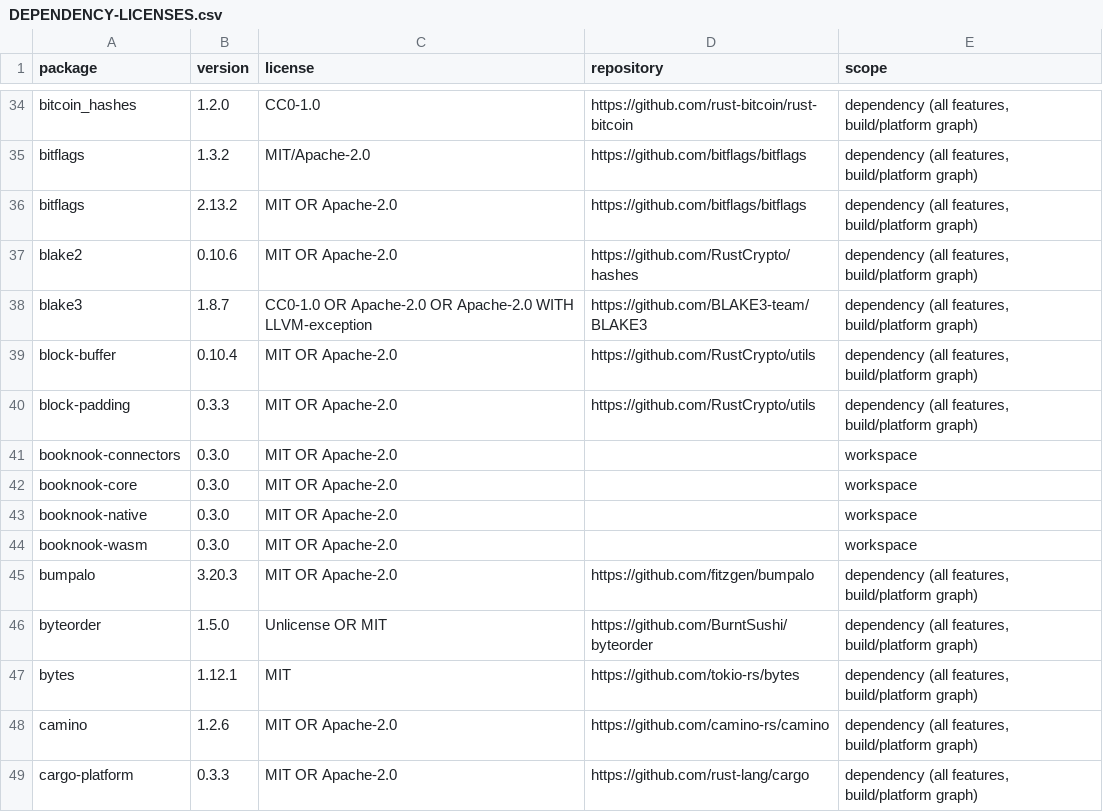
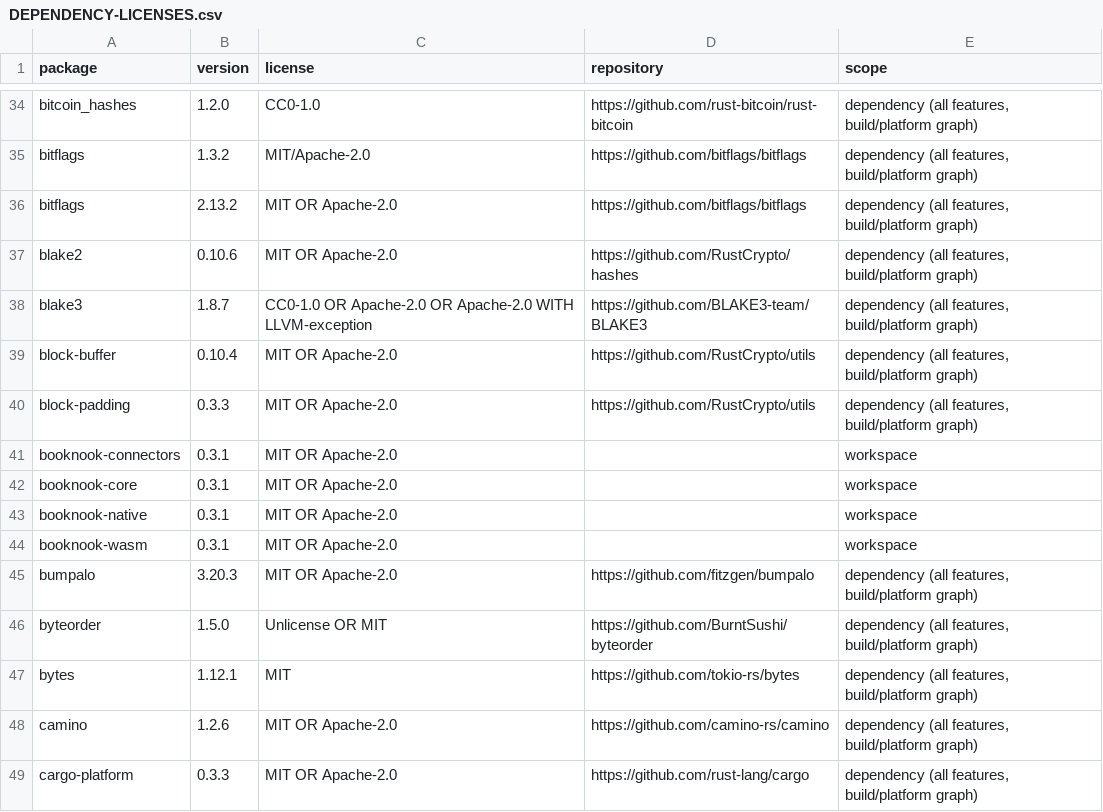
Before and after one commit to bananawalnut/booknook, a CSV file: crates/connectors/DEPENDENCY-LICENSES.csv, drawn as a sheet; only a part is shown, gaps mark what is left out.

```diff
--- a/crates/connectors/DEPENDENCY-LICENSES.csv
+++ b/crates/connectors/DEPENDENCY-LICENSES.csv
@@ -40,6 +40,6 @@ block-buffer,0.10.4,MIT OR Apache-2.0,https://github.com/RustCrypto/utils,"depen
 block-padding,0.3.3,MIT OR Apache-2.0,https://github.com/RustCrypto/utils,"dependency (all features, build/platform graph)"
-booknook-connectors,0.3.0,MIT OR Apache-2.0,,workspace
-booknook-core,0.3.0,MIT OR Apache-2.0,,workspace
-booknook-native,0.3.0,MIT OR Apache-2.0,,workspace
-booknook-wasm,0.3.0,MIT OR Apache-2.0,,workspace
+booknook-connectors,0.3.1,MIT OR Apache-2.0,,workspace
+booknook-core,0.3.1,MIT OR Apache-2.0,,workspace
+booknook-native,0.3.1,MIT OR Apache-2.0,,workspace
+booknook-wasm,0.3.1,MIT OR Apache-2.0,,workspace
 bumpalo,3.20.3,MIT OR Apache-2.0,https://github.com/fitzgen/bumpalo,"dependency (all features, build/platform graph)"
```
Also changed, not shown: crates/core/DEPENDENCY-LICENSES.csv, crates/native/DEPENDENCY-LICENSES.csv, 16 other files.
